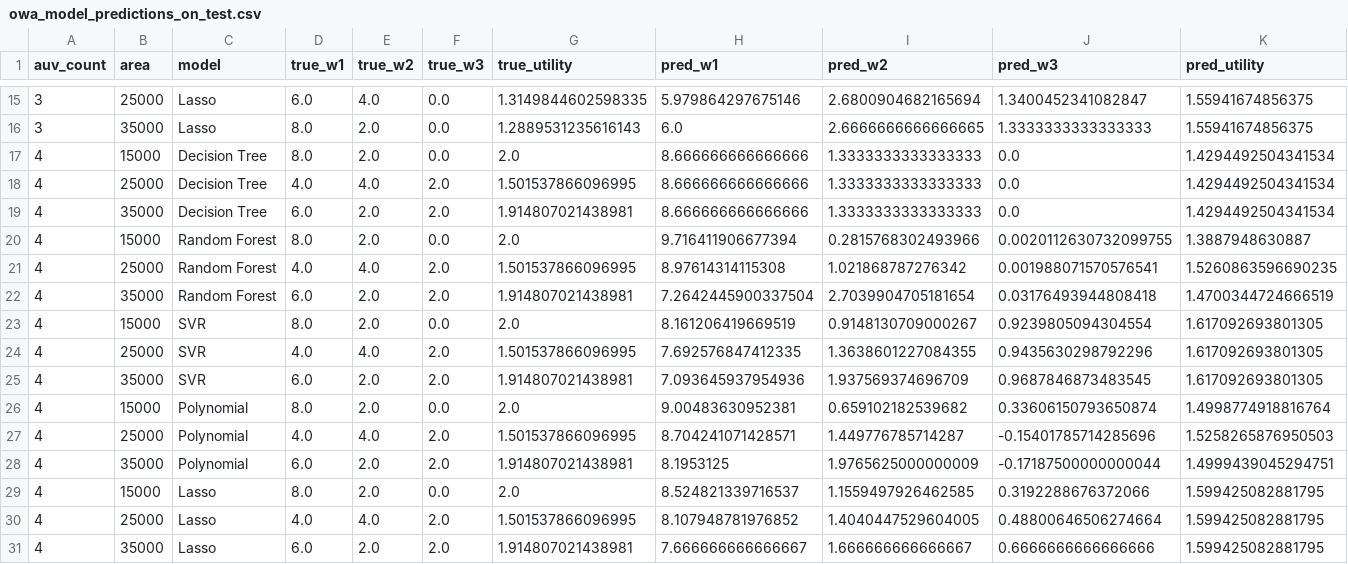
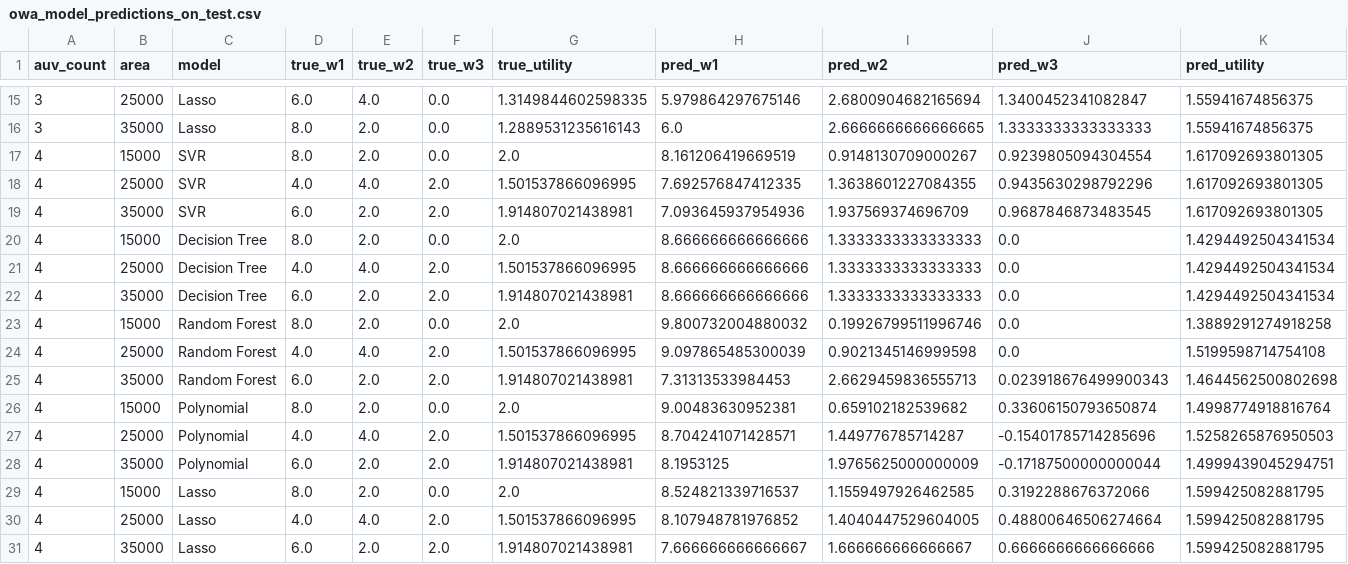
Before and after one commit to martorelltorres/predictor, a CSV file: results/owa_model_predictions_on_test.csv, drawn as a sheet; only a part is shown, gaps mark what is left out; the diff covers the shown part only.

```diff
--- a/results/owa_model_predictions_on_test.csv
+++ b/results/owa_model_predictions_on_test.csv
@@ -16,2 +16,5 @@ auv_count,area,model,true_w1,true_w2,true_w3,true_utility,pred_w1,pred_w2,pred_w
 3,35000,Lasso,8.0,2.0,0.0,1.2889531235616143,6.0,2.6666666666666665,1.3333333333333333,1.55941674856375
+4,15000,SVR,8.0,2.0,0.0,2.0,8.161206419669519,0.9148130709000267,0.9239805094304554,1.617092693801305
+4,25000,SVR,4.0,4.0,2.0,1.501537866096995,7.692576847412335,1.3638601227084355,0.9435630298792296,1.617092693801305
+4,35000,SVR,6.0,2.0,2.0,1.914807021438981,7.093645937954936,1.937569374696709,0.9687846873483545,1.617092693801305
 4,15000,Decision Tree,8.0,2.0,0.0,2.0,8.666666666666666,1.3333333333333333,0.0,1.4294492504341534
@@ -19,8 +22,5 @@ auv_count,area,model,true_w1,true_w2,true_w3,true_utility,pred_w1,pred_w2,pred_w
 4,35000,Decision Tree,6.0,2.0,2.0,1.914807021438981,8.666666666666666,1.3333333333333333,0.0,1.4294492504341534
-4,15000,Random Forest,8.0,2.0,0.0,2.0,9.716411906677394,0.2815768302493966,0.0020112630732099755,1.3887948630887
-4,25000,Random Forest,4.0,4.0,2.0,1.501537866096995,8.97614314115308,1.021868787276342,0.001988071570576541,1.5260863596690235
-4,35000,Random Forest,6.0,2.0,2.0,1.914807021438981,7.2642445900337504,2.7039904705181654,0.03176493944808418,1.4700344724666519
-4,15000,SVR,8.0,2.0,0.0,2.0,8.161206419669519,0.9148130709000267,0.9239805094304554,1.617092693801305
-4,25000,SVR,4.0,4.0,2.0,1.501537866096995,7.692576847412335,1.3638601227084355,0.9435630298792296,1.617092693801305
-4,35000,SVR,6.0,2.0,2.0,1.914807021438981,7.093645937954936,1.937569374696709,0.9687846873483545,1.617092693801305
+4,15000,Random Forest,8.0,2.0,0.0,2.0,9.800732004880032,0.19926799511996746,0.0,1.3889291274918258
+4,25000,Random Forest,4.0,4.0,2.0,1.501537866096995,9.097865485300039,0.9021345146999598,0.0,1.5199598714754108
+4,35000,Random Forest,6.0,2.0,2.0,1.914807021438981,7.31313533984453,2.6629459836555713,0.023918676499900343,1.4644562500802698
 4,15000,Polynomial,8.0,2.0,0.0,2.0,9.00483630952381,0.659102182539682,0.33606150793650874,1.4998774918816764
```
Also changed, not shown: 9 moved rows and 36 edited cells elsewhere in this file, results/owa_model_test_metrics.csv, 1 other file.
